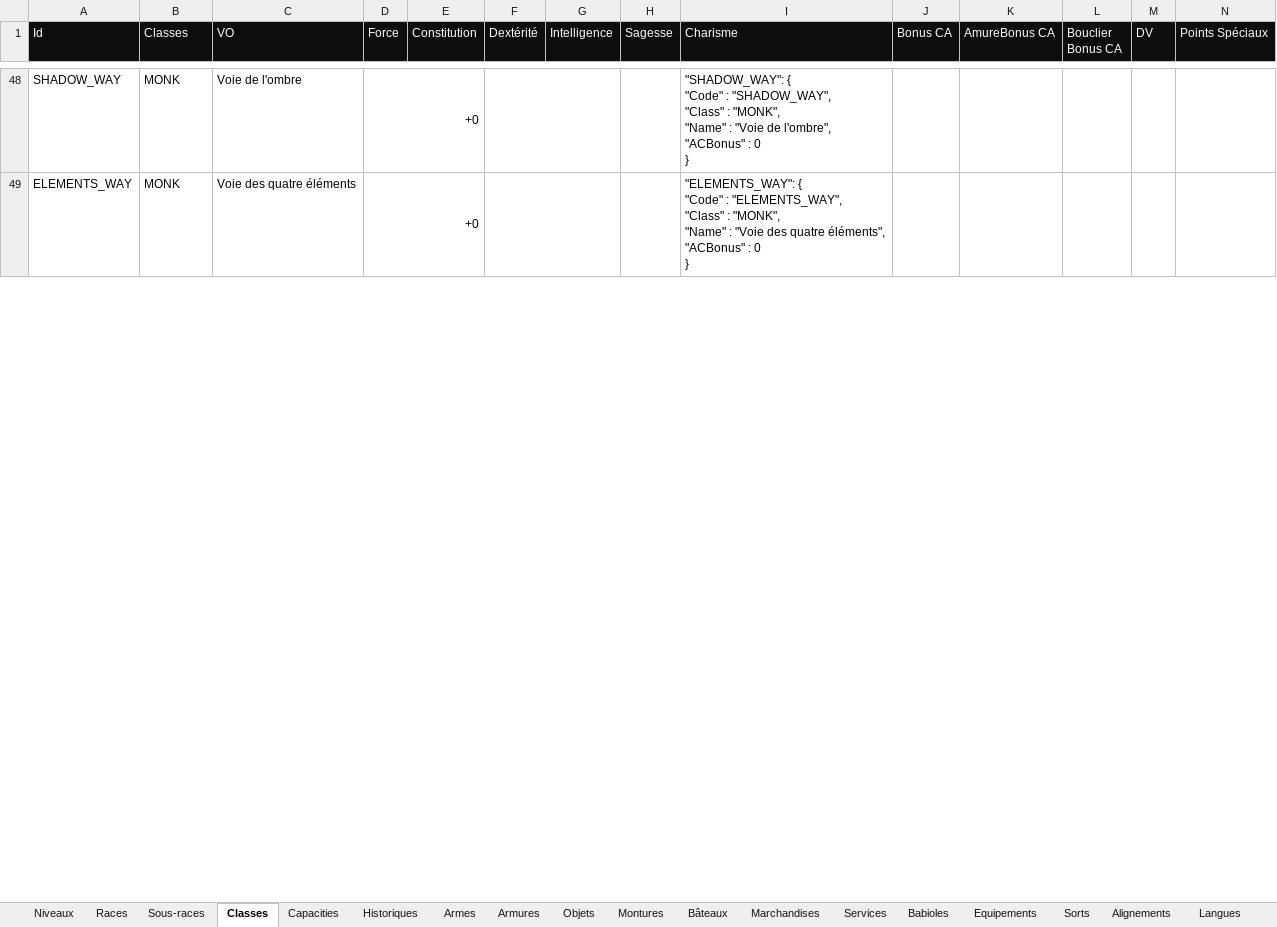
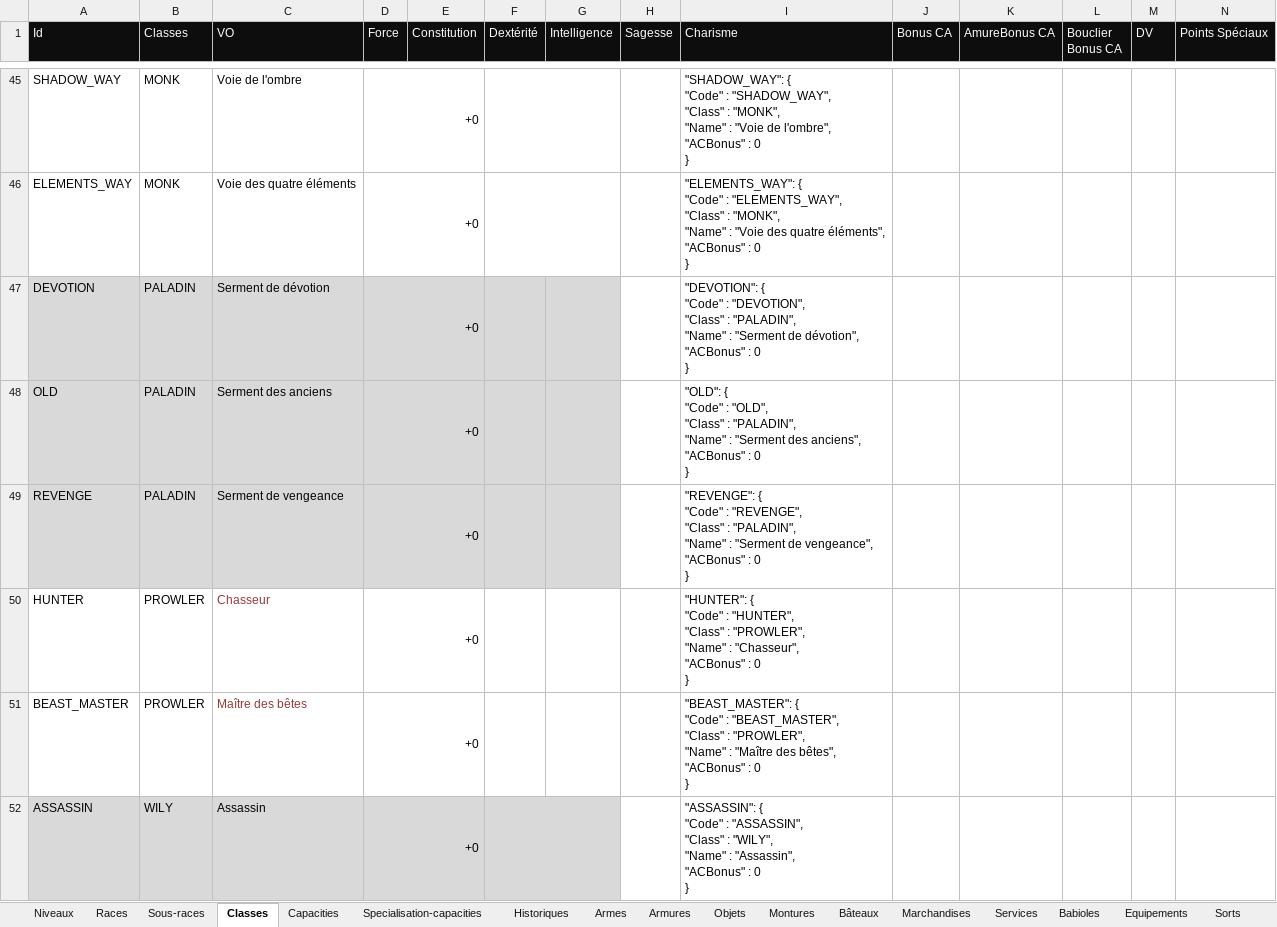
Before and after one commit to loicbroche/rpg-manager, an Excel workbook: Donjons_et_dragons.xlsx, sheet Classes, drawn as a sheet; only a part is shown, gaps mark what is left out; values as stored, in another font and other column widths than the file's, no borders; rows hold the shown columns only; ↵ is a line break in a cell; the diff covers the shown part only; the diff names each change by its address in the sheet, - before the commit and + after, or states it on an @@ line.

```diff
--- a/Donjons_et_dragons.xlsx (sheet Classes)
+++ b/Donjons_et_dragons.xlsx (sheet Classes)
+sheet tab: Specialisation-capacities
+row 47: DEVOTION | PALADIN | Serment de dévotion | +0 |  |  |  |  | "DEVOTION": { ↵ "Code" : "DEVOTION", ↵ "Class" : "PALADIN", ↵ "Name" : "Serment de dévotion", ↵ "ACBonus" : 0 ↵ }
+row 48: OLD | PALADIN | Serment des anciens | +0 |  |  |  |  | "OLD": { ↵ "Code" : "OLD", ↵ "Class" : "PALADIN", ↵ "Name" : "Serment des anciens", ↵ "ACBonus" : 0 ↵ }
+row 49: REVENGE | PALADIN | Serment de vengeance | +0 |  |  |  |  | "REVENGE": { ↵ "Code" : "REVENGE", ↵ "Class" : "PALADIN", ↵ "Name" : "Serment de vengeance", ↵ "ACBonus" : 0 ↵ }
+row 50: HUNTER | PROWLER | Chasseur | +0 |  |  |  |  | "HUNTER": { ↵ "Code" : "HUNTER", ↵ "Class" : "PROWLER", ↵ "Name" : "Chasseur", ↵ "ACBonus" : 0 ↵ }
+row 51: BEAST_MASTER | PROWLER | Maître des bêtes | +0 |  |  |  |  | "BEAST_MASTER": { ↵ "Code" : "BEAST_MASTER", ↵ "Class" : "PROWLER", ↵ "Name" : "Maître des bêtes", ↵ "ACBonus" : 0 ↵ }
@@ row 58 moved to row 52: ASSASSIN @@
```
Also changed, not shown: 7 added rows, 9 moved rows, 17 edited cells and merged cells elsewhere in this sheet, sheet Armures, sheet Export global, sheet Capacities, other sheet tabs, formulas that keep their value, 36 other files.
